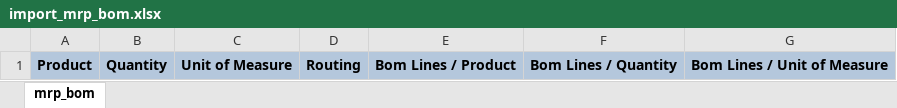
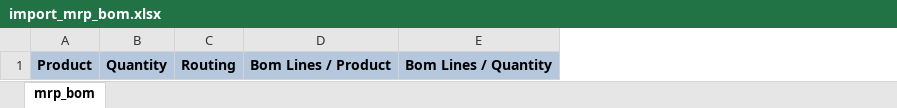
Before and after one commit to efatto/e-efatto, an Excel workbook: excel_import_export_bom/import_mrp_boms/import_mrp_bom.xlsx, sheet mrp_bom, drawn as a sheet; values as stored, in another font and other column widths than the file's, no borders; the diff names each change by its address in the sheet, - before the commit and + after, or states it on an @@ line.

Commit message:
[IMP] remove u.m. from export/import logic

```diff
--- a/excel_import_export_bom/import_mrp_boms/import_mrp_bom.xlsx (sheet mrp_bom)
+++ b/excel_import_export_bom/import_mrp_boms/import_mrp_bom.xlsx (sheet mrp_bom)
-column C, row 1: Unit of Measure
-column G, row 1: Bom Lines / Unit of Measure
```
Also changed, not shown: excel_import_export_bom/import_export_mrp_bom/mrp_bom.xlsx, excel_import_export_bom/import_export_mrp_bom/mrp_production_bom.xlsx, 6 other files.
